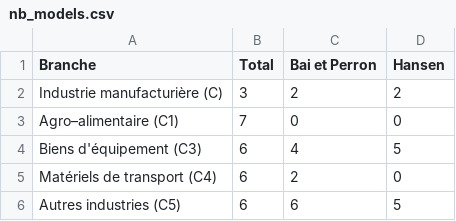
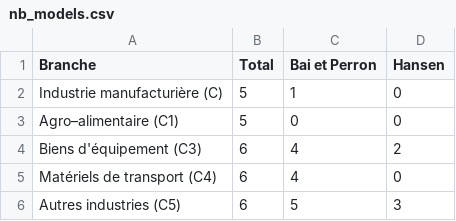
Before and after one commit to InseeFrLab/DT-tvcoef, a CSV file: DT/img/nb_models.csv, drawn as a sheet.

```diff
--- a/DT/img/nb_models.csv
+++ b/DT/img/nb_models.csv
@@ -1,6 +1,6 @@
 "Branche";"Total";"Bai et Perron";"Hansen"
-"Industrie manufacturière (C)";3;2;2
-"Agro–alimentaire (C1)";7;0;0
-"Biens d'équipement (C3)";6;4;5
-"Matériels de transport (C4)";6;2;0
-"Autres industries (C5)";6;6;5
+"Industrie manufacturière (C)";5;1;0
+"Agro–alimentaire (C1)";5;0;0
+"Biens d'équipement (C3)";6;4;2
+"Matériels de transport (C4)";6;4;0
+"Autres industries (C5)";6;5;3
```
Also changed, not shown: DT/img/error_table.csv, 3 other files.
